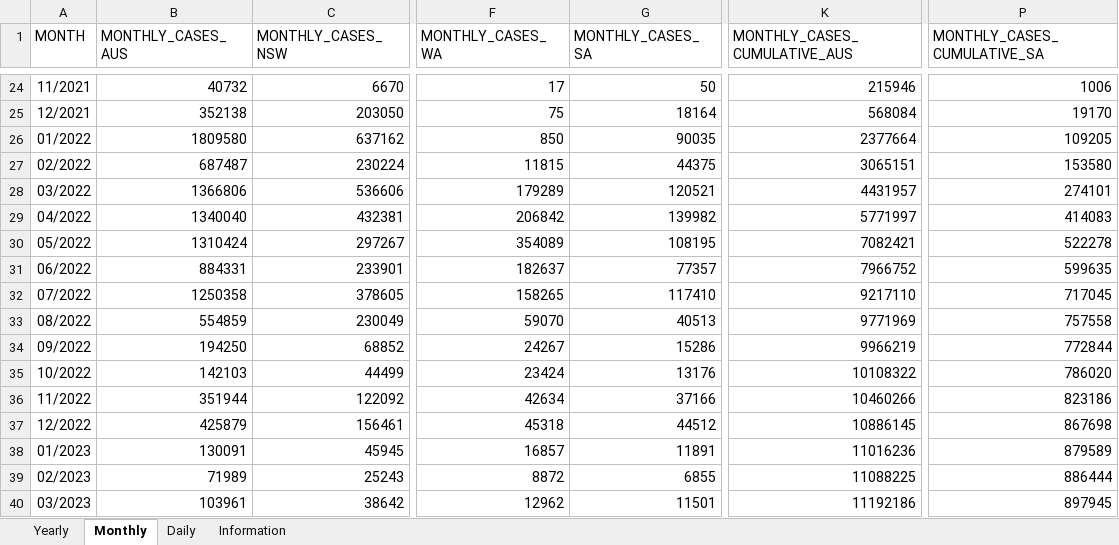
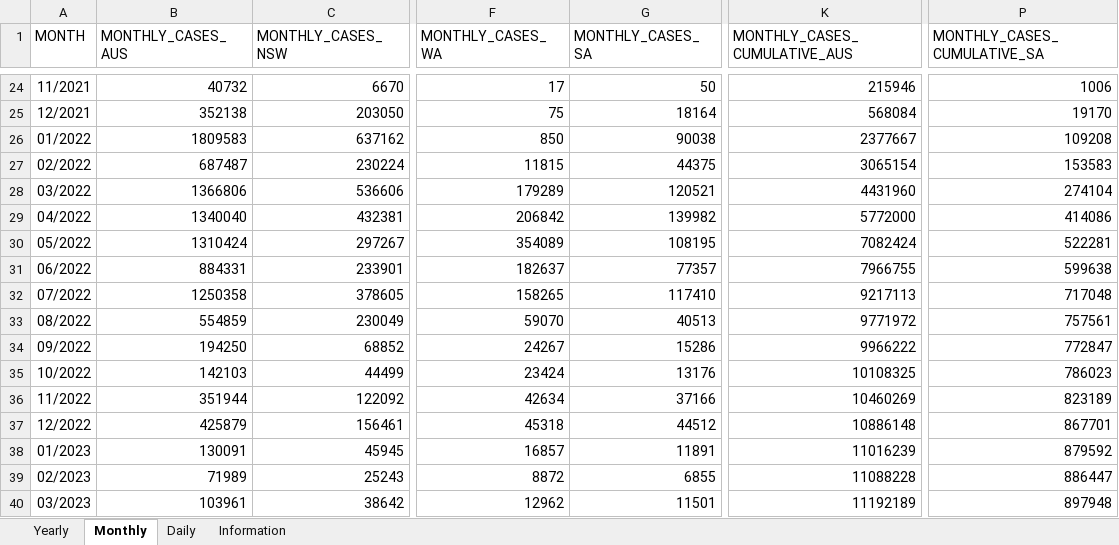
Before and after one commit to dbRaevn/covid19, an Excel workbook: pandemic/AUS_COVID19Cases.xlsx, sheet Monthly, drawn as a sheet; only a part is shown, gaps mark what is left out; values as stored, in another font and other column widths than the file's, no borders; the diff covers the shown part only; the diff names each change by its address in the sheet, - before the commit and + after, or states it on an @@ line.

Commit message:
Update AUS_COVID19Cases.xlsx

```diff
--- a/pandemic/AUS_COVID19Cases.xlsx (sheet Monthly)
+++ b/pandemic/AUS_COVID19Cases.xlsx (sheet Monthly)
-B26 (MONTHLY_CASES_AUS): 1809580
+B26 (MONTHLY_CASES_AUS): 1809583
-G26 (MONTHLY_CASES_SA): 90035
+G26 (MONTHLY_CASES_SA): 90038
-K26 (MONTHLY_CASES_CUMULATIVE_AUS): 2377664
+K26 (MONTHLY_CASES_CUMULATIVE_AUS): 2377667
-P26 (MONTHLY_CASES_CUMULATIVE_SA): 109205
+P26 (MONTHLY_CASES_CUMULATIVE_SA): 109208
-K27 (MONTHLY_CASES_CUMULATIVE_AUS): 3065151
+K27 (MONTHLY_CASES_CUMULATIVE_AUS): 3065154
-P27 (MONTHLY_CASES_CUMULATIVE_SA): 153580
+P27 (MONTHLY_CASES_CUMULATIVE_SA): 153583
-K28 (MONTHLY_CASES_CUMULATIVE_AUS): 4431957
+K28 (MONTHLY_CASES_CUMULATIVE_AUS): 4431960
-P28 (MONTHLY_CASES_CUMULATIVE_SA): 274101
+P28 (MONTHLY_CASES_CUMULATIVE_SA): 274104
-K29 (MONTHLY_CASES_CUMULATIVE_AUS): 5771997
+K29 (MONTHLY_CASES_CUMULATIVE_AUS): 5772000
-P29 (MONTHLY_CASES_CUMULATIVE_SA): 414083
+P29 (MONTHLY_CASES_CUMULATIVE_SA): 414086
-K30 (MONTHLY_CASES_CUMULATIVE_AUS): 7082421
+K30 (MONTHLY_CASES_CUMULATIVE_AUS): 7082424
-P30 (MONTHLY_CASES_CUMULATIVE_SA): 522278
+P30 (MONTHLY_CASES_CUMULATIVE_SA): 522281
-K31 (MONTHLY_CASES_CUMULATIVE_AUS): 7966752
+K31 (MONTHLY_CASES_CUMULATIVE_AUS): 7966755
-P31 (MONTHLY_CASES_CUMULATIVE_SA): 599635
+P31 (MONTHLY_CASES_CUMULATIVE_SA): 599638
-K32 (MONTHLY_CASES_CUMULATIVE_AUS): 9217110
+K32 (MONTHLY_CASES_CUMULATIVE_AUS): 9217113
-P32 (MONTHLY_CASES_CUMULATIVE_SA): 717045
+P32 (MONTHLY_CASES_CUMULATIVE_SA): 717048
-K33 (MONTHLY_CASES_CUMULATIVE_AUS): 9771969
+K33 (MONTHLY_CASES_CUMULATIVE_AUS): 9771972
-P33 (MONTHLY_CASES_CUMULATIVE_SA): 757558
+P33 (MONTHLY_CASES_CUMULATIVE_SA): 757561
-K34 (MONTHLY_CASES_CUMULATIVE_AUS): 9966219
+K34 (MONTHLY_CASES_CUMULATIVE_AUS): 9966222
-P34 (MONTHLY_CASES_CUMULATIVE_SA): 772844
+P34 (MONTHLY_CASES_CUMULATIVE_SA): 772847
-K35 (MONTHLY_CASES_CUMULATIVE_AUS): 10108322
+K35 (MONTHLY_CASES_CUMULATIVE_AUS): 10108325
-P35 (MONTHLY_CASES_CUMULATIVE_SA): 786020
+P35 (MONTHLY_CASES_CUMULATIVE_SA): 786023
-K36 (MONTHLY_CASES_CUMULATIVE_AUS): 10460266
+K36 (MONTHLY_CASES_CUMULATIVE_AUS): 10460269
-P36 (MONTHLY_CASES_CUMULATIVE_SA): 823186
+P36 (MONTHLY_CASES_CUMULATIVE_SA): 823189
-K37 (MONTHLY_CASES_CUMULATIVE_AUS): 10886145
+K37 (MONTHLY_CASES_CUMULATIVE_AUS): 10886148
-P37 (MONTHLY_CASES_CUMULATIVE_SA): 867698
+P37 (MONTHLY_CASES_CUMULATIVE_SA): 867701
-K38 (MONTHLY_CASES_CUMULATIVE_AUS): 11016236
+K38 (MONTHLY_CASES_CUMULATIVE_AUS): 11016239
-P38 (MONTHLY_CASES_CUMULATIVE_SA): 879589
+P38 (MONTHLY_CASES_CUMULATIVE_SA): 879592
-K39 (MONTHLY_CASES_CUMULATIVE_AUS): 11088225
+K39 (MONTHLY_CASES_CUMULATIVE_AUS): 11088228
-P39 (MONTHLY_CASES_CUMULATIVE_SA): 886444
+P39 (MONTHLY_CASES_CUMULATIVE_SA): 886447
-K40 (MONTHLY_CASES_CUMULATIVE_AUS): 11192186
+K40 (MONTHLY_CASES_CUMULATIVE_AUS): 11192189
-P40 (MONTHLY_CASES_CUMULATIVE_SA): 897945
+P40 (MONTHLY_CASES_CUMULATIVE_SA): 897948
```
Also changed, not shown: 46 edited cells elsewhere in this sheet, sheet Daily, sheet Yearly, sheet Information.
